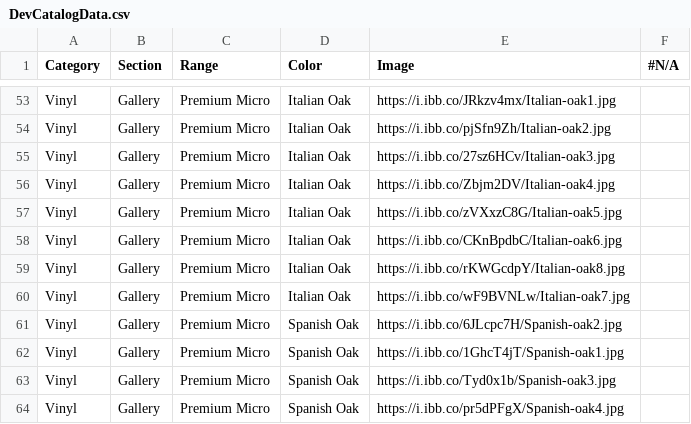
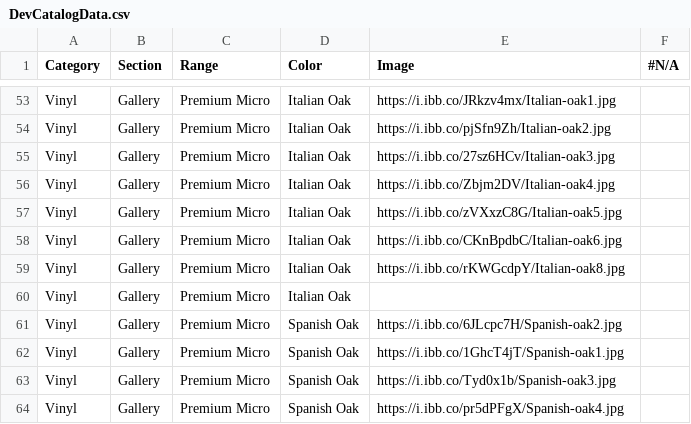
Before and after one commit to littleguy11/AspenAppData, a CSV file: DevCatalogData.csv, drawn as a sheet; only a part is shown, gaps mark what is left out.

Commit message:
Automated sync from Google Sheets

```diff
--- a/DevCatalogData.csv
+++ b/DevCatalogData.csv
@@ -59,3 +59,3 @@ Vinyl,Gallery,Premium Micro,Italian Oak,https://i.ibb.co/CKnBpdbC/Italian-oak6.j
 Vinyl,Gallery,Premium Micro,Italian Oak,https://i.ibb.co/rKWGcdpY/Italian-oak8.jpg,,
-Vinyl,Gallery,Premium Micro,Italian Oak,https://i.ibb.co/wF9BVNLw/Italian-oak7.jpg,,
+Vinyl,Gallery,Premium Micro,Italian Oak,,,
 Vinyl,Gallery,Premium Micro,Spanish Oak,https://i.ibb.co/6JLcpc7H/Spanish-oak2.jpg,,
```
